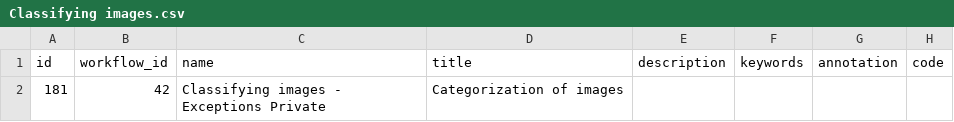
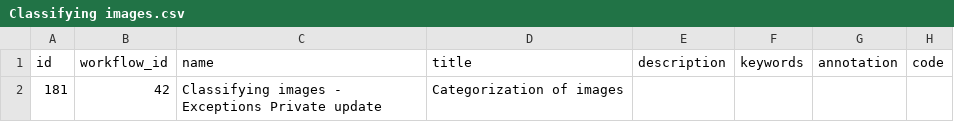
Before and after one commit to 300bisht/friday_app, a CSV file: crowdcigar_wf/Classifying images.csv, drawn as a sheet; only a part is shown; the diff names each change by its address in the sheet, - before the commit and + after, or states it on an @@ line.

Commit message:
Update Classifying images.csv

```diff
--- a/crowdcigar_wf/Classifying images.csv
+++ b/crowdcigar_wf/Classifying images.csv
-C2 (name): Classifying images - Exceptions Private
+C2 (name): Classifying images - Exceptions Private update
```
